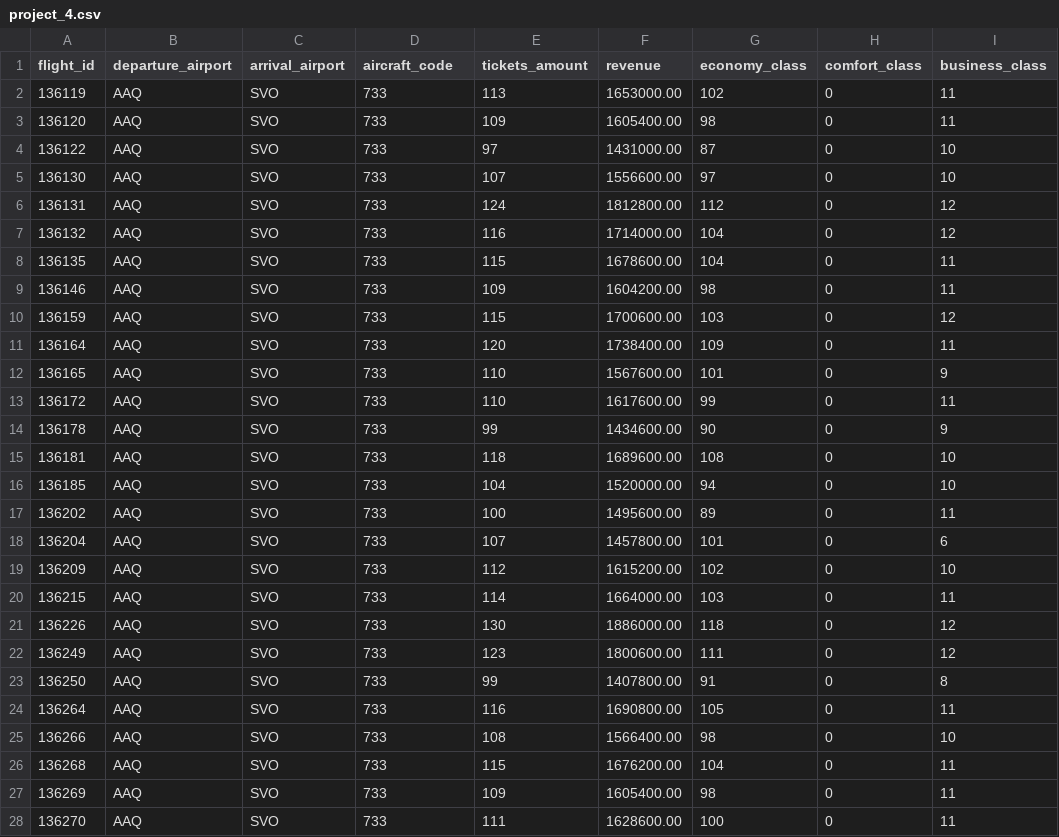
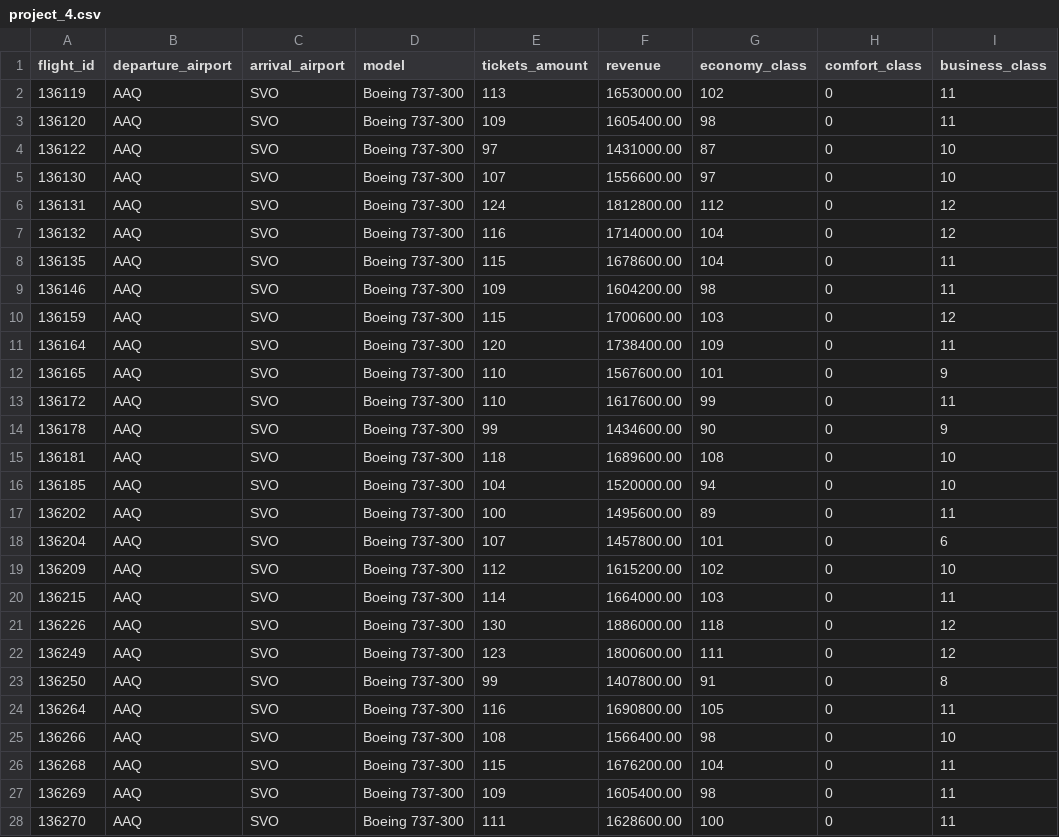
Before and after one commit to blandovskaya/skillfactory_hw, a CSV file: module_4/project_4.csv, drawn as a sheet; only a part is shown; the diff covers the shown part only.

```diff
--- a/module_4/project_4.csv
+++ b/module_4/project_4.csv
@@ -1,28 +1,28 @@
-flight_id,departure_airport,arrival_airport,aircraft_code,tickets_amount,revenue,economy_class,comfort_class,business_class
-136119,AAQ,SVO,733,113,1653000.00,102,0,11
-136120,AAQ,SVO,733,109,1605400.00,98,0,11
-136122,AAQ,SVO,733,97,1431000.00,87,0,10
-136130,AAQ,SVO,733,107,1556600.00,97,0,10
-136131,AAQ,SVO,733,124,1812800.00,112,0,12
-136132,AAQ,SVO,733,116,1714000.00,104,0,12
-136135,AAQ,SVO,733,115,1678600.00,104,0,11
-136146,AAQ,SVO,733,109,1604200.00,98,0,11
-136159,AAQ,SVO,733,115,1700600.00,103,0,12
-136164,AAQ,SVO,733,120,1738400.00,109,0,11
-136165,AAQ,SVO,733,110,1567600.00,101,0,9
-136172,AAQ,SVO,733,110,1617600.00,99,0,11
-136178,AAQ,SVO,733,99,1434600.00,90,0,9
-136181,AAQ,SVO,733,118,1689600.00,108,0,10
-136185,AAQ,SVO,733,104,1520000.00,94,0,10
-136202,AAQ,SVO,733,100,1495600.00,89,0,11
-136204,AAQ,SVO,733,107,1457800.00,101,0,6
-136209,AAQ,SVO,733,112,1615200.00,102,0,10
-136215,AAQ,SVO,733,114,1664000.00,103,0,11
-136226,AAQ,SVO,733,130,1886000.00,118,0,12
-136249,AAQ,SVO,733,123,1800600.00,111,0,12
-136250,AAQ,SVO,733,99,1407800.00,91,0,8
-136264,AAQ,SVO,733,116,1690800.00,105,0,11
-136266,AAQ,SVO,733,108,1566400.00,98,0,10
-136268,AAQ,SVO,733,115,1676200.00,104,0,11
-136269,AAQ,SVO,733,109,1605400.00,98,0,11
-136270,AAQ,SVO,733,111,1628600.00,100,0,11
+flight_id,departure_airport,arrival_airport,model,tickets_amount,revenue,economy_class,comfort_class,business_class
+136119,AAQ,SVO,Boeing 737-300,113,1653000.00,102,0,11
+136120,AAQ,SVO,Boeing 737-300,109,1605400.00,98,0,11
+136122,AAQ,SVO,Boeing 737-300,97,1431000.00,87,0,10
+136130,AAQ,SVO,Boeing 737-300,107,1556600.00,97,0,10
+136131,AAQ,SVO,Boeing 737-300,124,1812800.00,112,0,12
+136132,AAQ,SVO,Boeing 737-300,116,1714000.00,104,0,12
+136135,AAQ,SVO,Boeing 737-300,115,1678600.00,104,0,11
+136146,AAQ,SVO,Boeing 737-300,109,1604200.00,98,0,11
+136159,AAQ,SVO,Boeing 737-300,115,1700600.00,103,0,12
+136164,AAQ,SVO,Boeing 737-300,120,1738400.00,109,0,11
+136165,AAQ,SVO,Boeing 737-300,110,1567600.00,101,0,9
+136172,AAQ,SVO,Boeing 737-300,110,1617600.00,99,0,11
+136178,AAQ,SVO,Boeing 737-300,99,1434600.00,90,0,9
+136181,AAQ,SVO,Boeing 737-300,118,1689600.00,108,0,10
+136185,AAQ,SVO,Boeing 737-300,104,1520000.00,94,0,10
+136202,AAQ,SVO,Boeing 737-300,100,1495600.00,89,0,11
+136204,AAQ,SVO,Boeing 737-300,107,1457800.00,101,0,6
+136209,AAQ,SVO,Boeing 737-300,112,1615200.00,102,0,10
+136215,AAQ,SVO,Boeing 737-300,114,1664000.00,103,0,11
+136226,AAQ,SVO,Boeing 737-300,130,1886000.00,118,0,12
+136249,AAQ,SVO,Boeing 737-300,123,1800600.00,111,0,12
+136250,AAQ,SVO,Boeing 737-300,99,1407800.00,91,0,8
+136264,AAQ,SVO,Boeing 737-300,116,1690800.00,105,0,11
+136266,AAQ,SVO,Boeing 737-300,108,1566400.00,98,0,10
+136268,AAQ,SVO,Boeing 737-300,115,1676200.00,104,0,11
+136269,AAQ,SVO,Boeing 737-300,109,1605400.00,98,0,11
+136270,AAQ,SVO,Boeing 737-300,111,1628600.00,100,0,11
```
Also changed, not shown: 100 edited cells elsewhere in this file, 1 other file.
